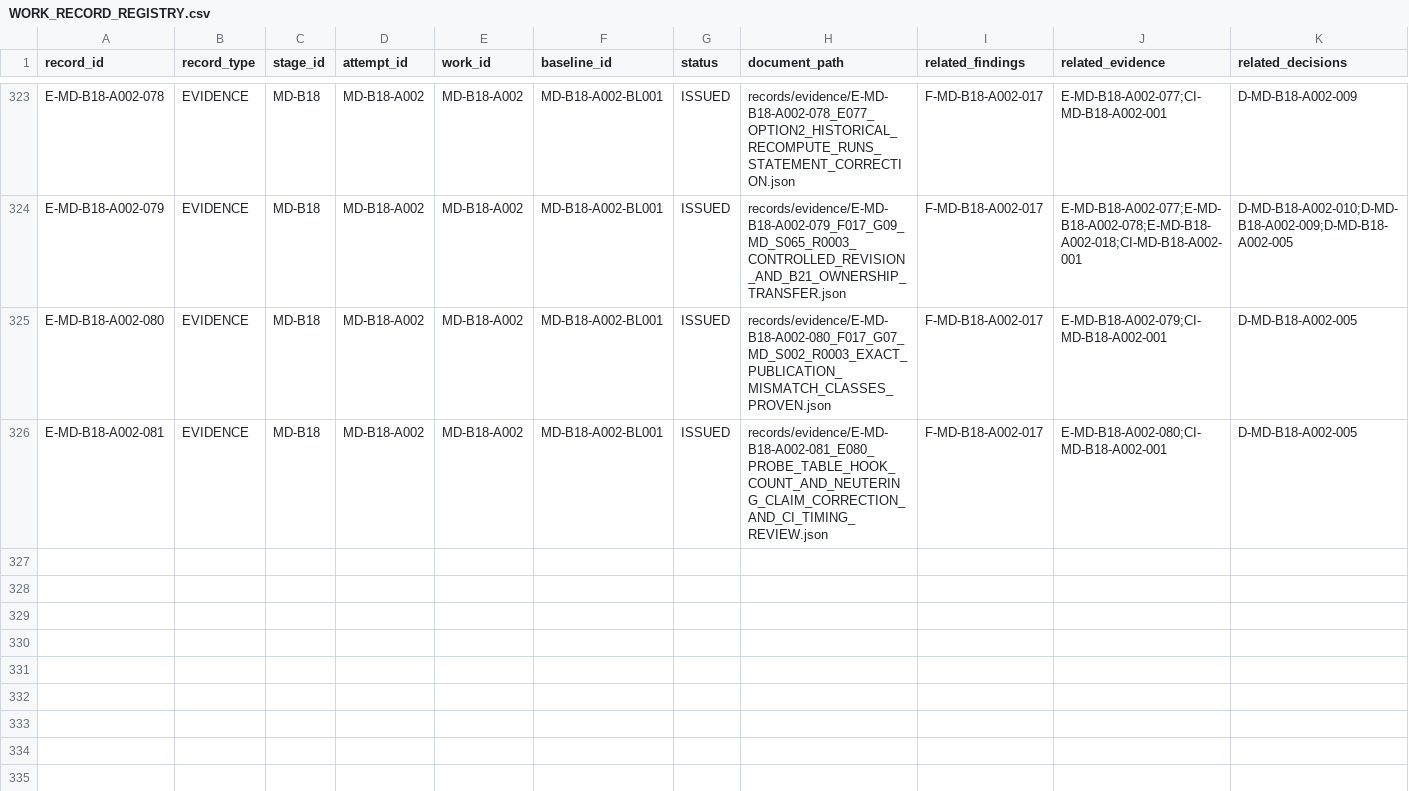
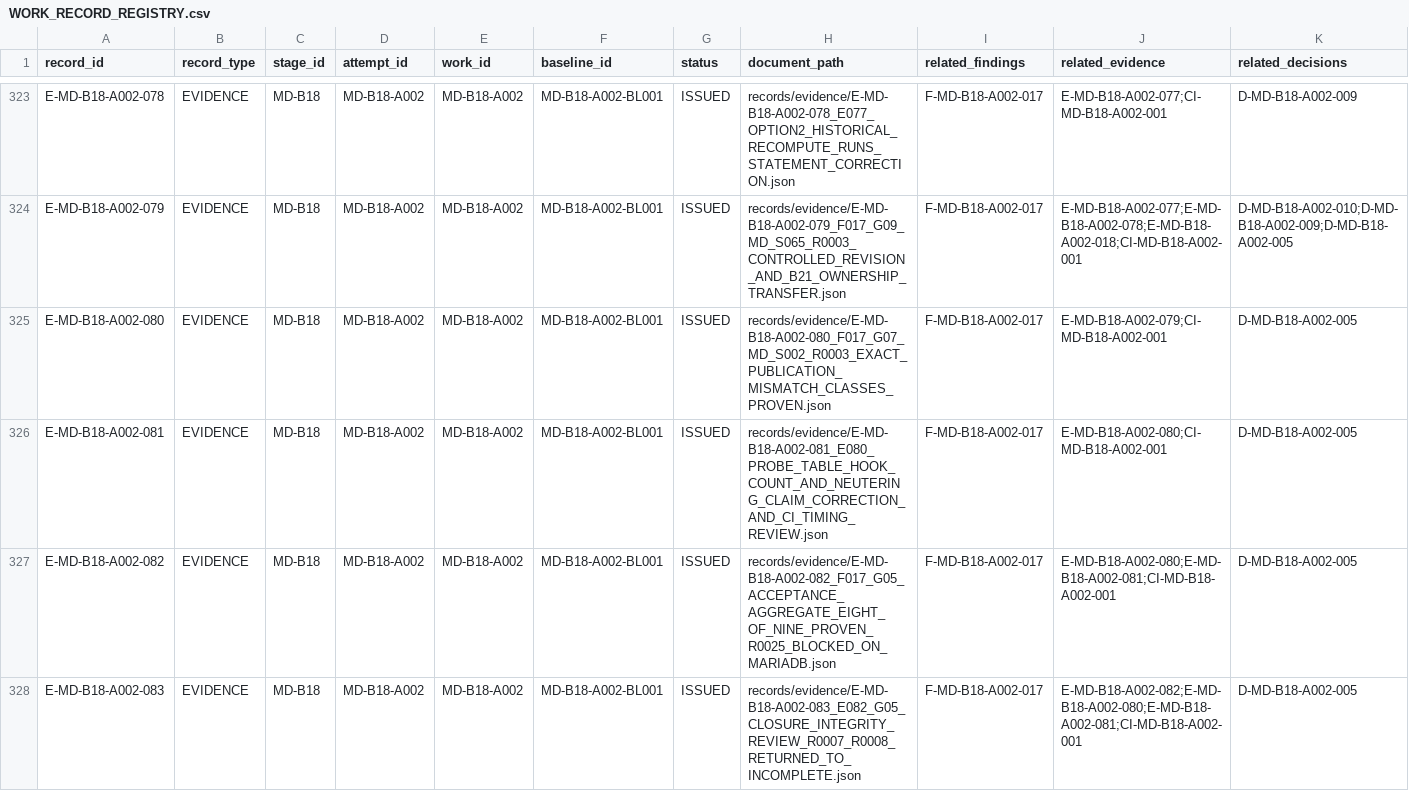
Before and after one commit to franscelstain/tradeaxis-api, a CSV file: docs/market_data/records/WORK_RECORD_REGISTRY.csv, drawn as a sheet; only a part is shown, gaps mark what is left out; rows hold the shown columns only; the diff covers the shown part only; the diff names each change by its address in the sheet, - before the commit and + after, or states it on an @@ line.

Commit message:
test: complete MD-B18 G05 aggregate replay proof

```diff
--- a/docs/market_data/records/WORK_RECORD_REGISTRY.csv
+++ b/docs/market_data/records/WORK_RECORD_REGISTRY.csv
+row 327: E-MD-B18-A002-082 | EVIDENCE | MD-B18 | MD-B18-A002 | MD-B18-A002 | MD-B18-A002-BL001 | ISSUED | records/evidence/E-MD-B18-A002-082_F017_G05_ACCEPTANCE_AGGREGATE_EIGHT_OF_NINE_PROVEN_R0025_BLOCKED_ON_MARIADB.json | F-MD-B18-A002-017 | E-MD-B18-A002-080;E-MD-B18-A002-081;CI-MD-B18-A002-001 | D-MD-B18-A002-005
+row 328: E-MD-B18-A002-083 | EVIDENCE | MD-B18 | MD-B18-A002 | MD-B18-A002 | MD-B18-A002-BL001 | ISSUED | records/evidence/E-MD-B18-A002-083_E082_G05_CLOSURE_INTEGRITY_REVIEW_R0007_R0008_RETURNED_TO_INCOMPLETE.json | F-MD-B18-A002-017 | E-MD-B18-A002-082;E-MD-B18-A002-080;E-MD-B18-A002-081;CI-MD-B18-A002-001 | D-MD-B18-A002-005
```
Also changed, not shown: 1 added row and 3 edited cells elsewhere in this file, docs/market_data/authority/governance/CURRENT_VERIFICATION_REGISTRY.csv, docs/market_data/authority/governance/DOCUMENT_ID_REGISTRY.csv, 16 other files.
